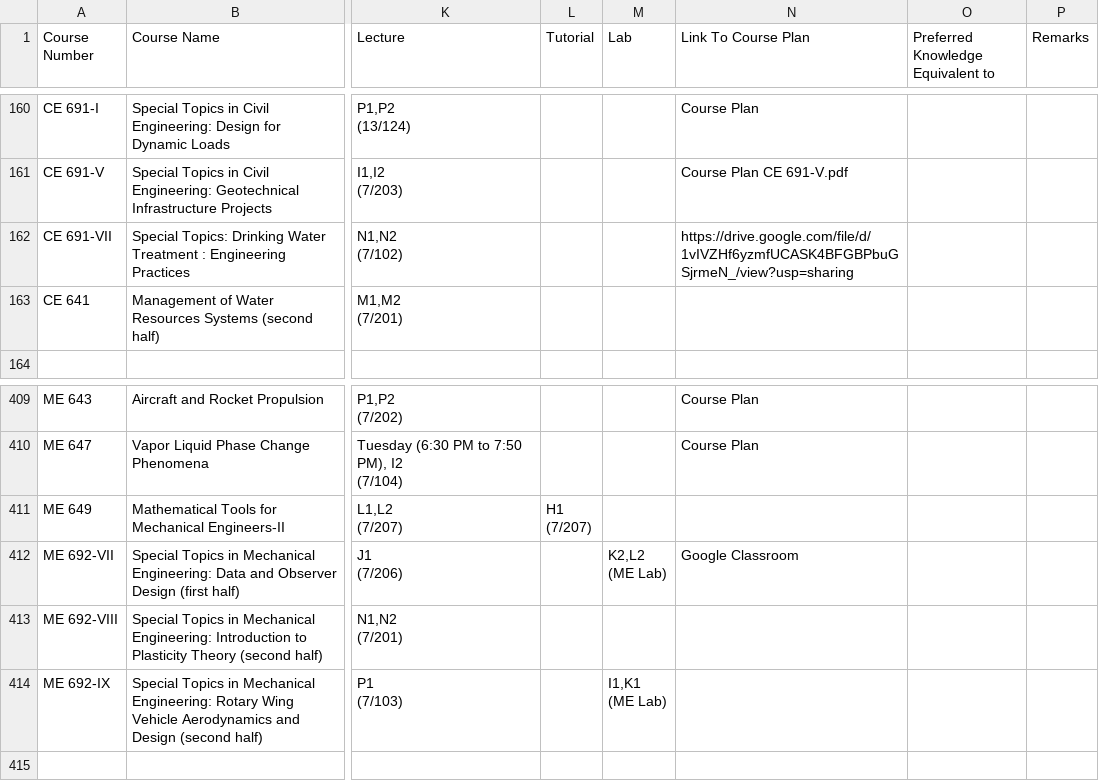
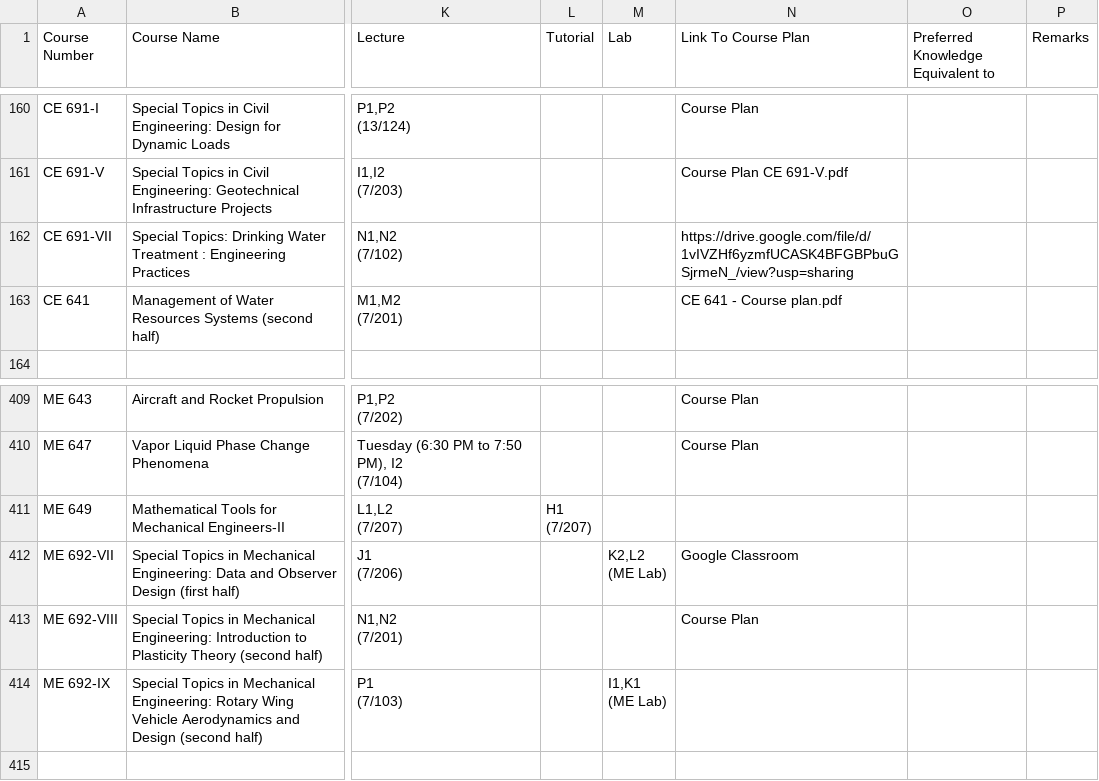
Before and after one commit to Naveen-Pal/timetable, a CSV file: Timetable.csv, drawn as a sheet; only a part is shown, gaps mark what is left out; the diff names each change by its address in the sheet, - before the commit and + after, or states it on an @@ line.

```diff
--- a/Timetable.csv
+++ b/Timetable.csv
-N163 (Link To Course Plan): (empty)
+N163 (Link To Course Plan): CE 641 - Course plan.pdf
-N413 (Link To Course Plan): (empty)
+N413 (Link To Course Plan): Course Plan
```
